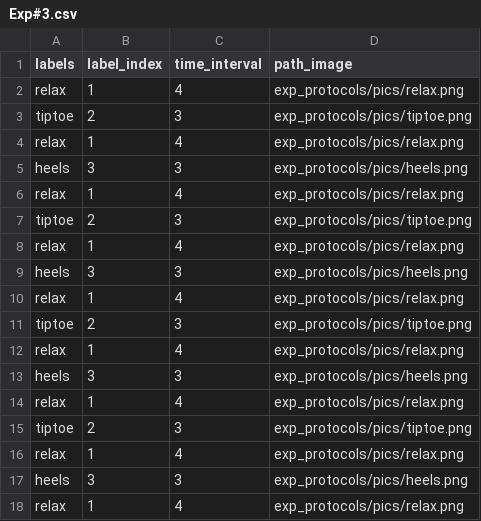
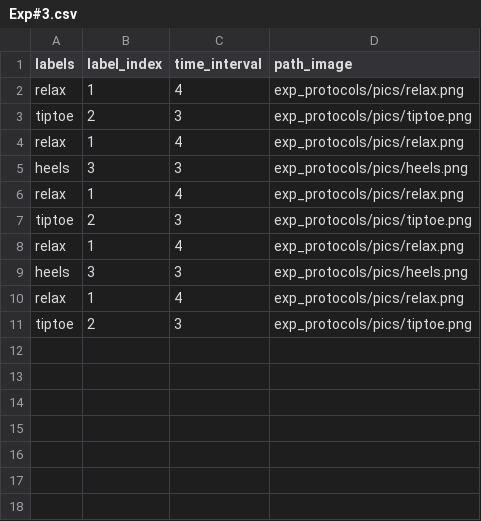
Before and after one commit to nenieiri/oqni, a CSV file: exp_protocols/Exp#3.csv, drawn as a sheet; the diff names each change by its address in the sheet, - before the commit and + after, or states it on an @@ line.

```diff
--- a/exp_protocols/Exp#3.csv
+++ b/exp_protocols/Exp#3.csv
-row 12: relax | 1 | 4 | exp_protocols/pics/relax.png
-row 13: heels | 3 | 3 | exp_protocols/pics/heels.png
-row 14: relax | 1 | 4 | exp_protocols/pics/relax.png
-row 15: tiptoe | 2 | 3 | exp_protocols/pics/tiptoe.png
-row 16: relax | 1 | 4 | exp_protocols/pics/relax.png
-row 17: heels | 3 | 3 | exp_protocols/pics/heels.png
-row 18: relax | 1 | 4 | exp_protocols/pics/relax.png
```
Also changed, not shown: exp_protocols/Exp#2.csv, exp_protocols/Exp#4.csv, 1 other file.
